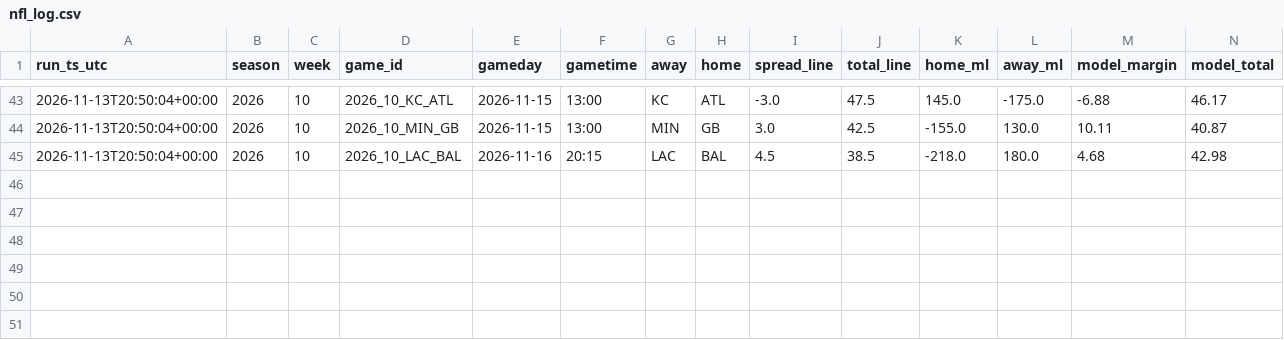
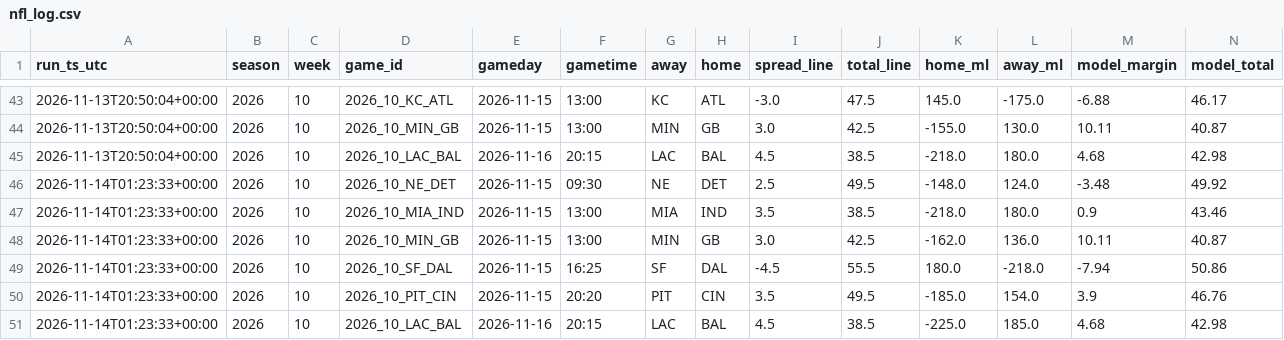
Before and after one commit to bmartinez83/nfl-cfb, a CSV file: outputs/nfl_log.csv, drawn as a sheet; only a part is shown, gaps mark what is left out; rows hold the shown columns only; the diff names each change by its address in the sheet, - before the commit and + after, or states it on an @@ line.

```diff
--- a/outputs/nfl_log.csv
+++ b/outputs/nfl_log.csv
+row 46: 2026-11-14T01:23:33+00:00 | 2026 | 10 | 2026_10_NE_DET | 2026-11-15 | 09:30 | NE | DET | 2.5 | 49.5 | -148.0 | 124.0 | -3.48 | 49.92
+row 47: 2026-11-14T01:23:33+00:00 | 2026 | 10 | 2026_10_MIA_IND | 2026-11-15 | 13:00 | MIA | IND | 3.5 | 38.5 | -218.0 | 180.0 | 0.9 | 43.46
+row 48: 2026-11-14T01:23:33+00:00 | 2026 | 10 | 2026_10_MIN_GB | 2026-11-15 | 13:00 | MIN | GB | 3.0 | 42.5 | -162.0 | 136.0 | 10.11 | 40.87
+row 49: 2026-11-14T01:23:33+00:00 | 2026 | 10 | 2026_10_SF_DAL | 2026-11-15 | 16:25 | SF | DAL | -4.5 | 55.5 | 180.0 | -218.0 | -7.94 | 50.86
+row 50: 2026-11-14T01:23:33+00:00 | 2026 | 10 | 2026_10_PIT_CIN | 2026-11-15 | 20:20 | PIT | CIN | 3.5 | 49.5 | -185.0 | 154.0 | 3.9 | 46.76
+row 51: 2026-11-14T01:23:33+00:00 | 2026 | 10 | 2026_10_LAC_BAL | 2026-11-16 | 20:15 | LAC | BAL | 4.5 | 38.5 | -225.0 | 185.0 | 4.68 | 42.98
```
Also changed, not shown: outputs/nfl_weekly_predictions.csv, 1 other file.
